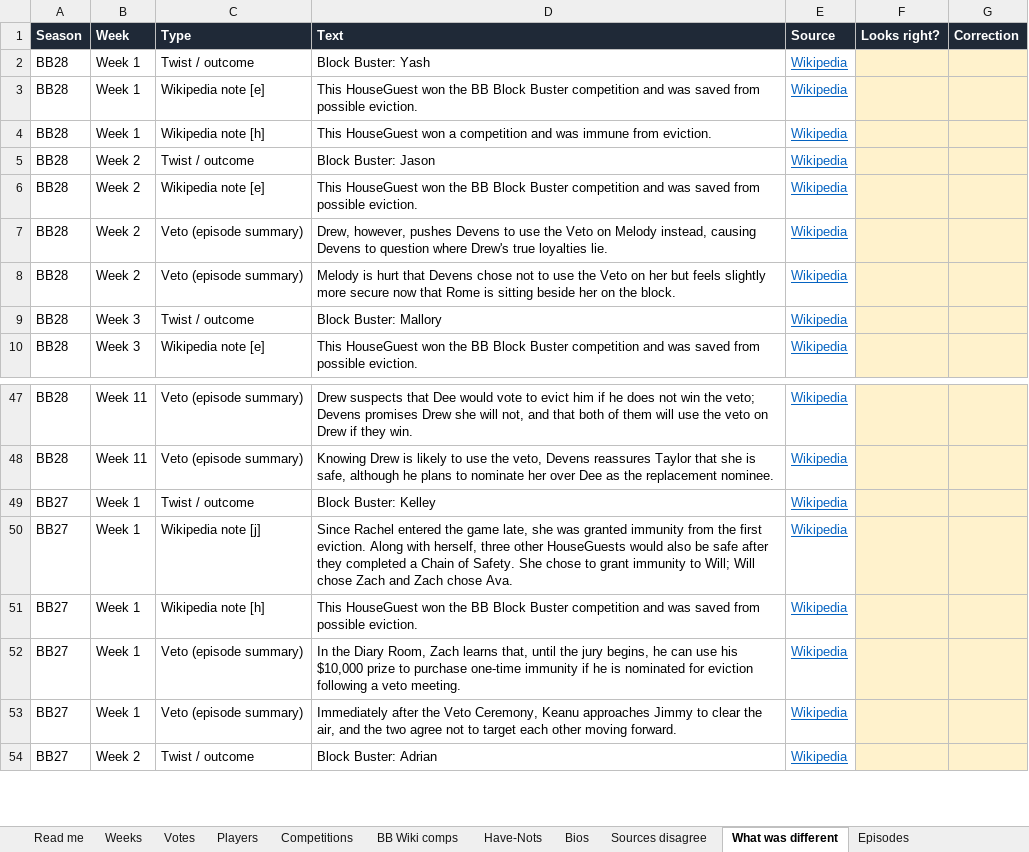
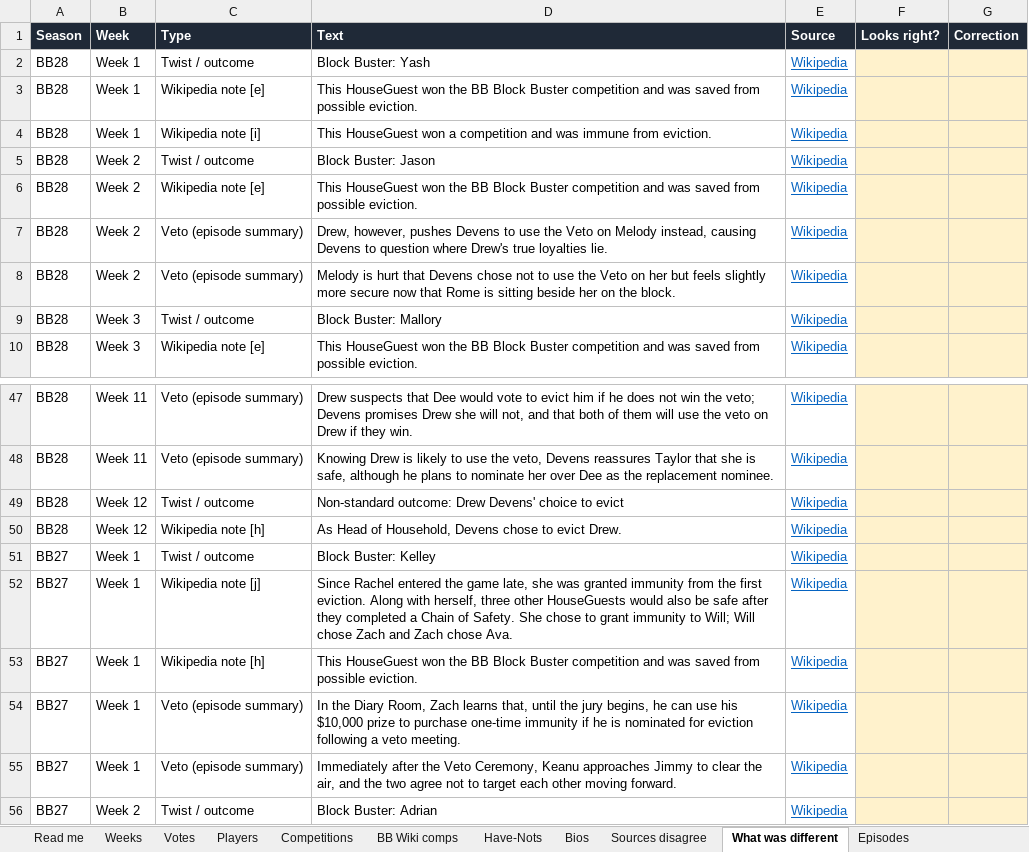
Before and after one commit to christopherbholland/BigBrotherDataFromWiki, an Excel workbook: proofread.xlsx, sheet What was different, drawn as a sheet; only a part is shown, gaps mark what is left out; values as stored, in another font and other column widths than the file's, no borders; the diff names each change by its address in the sheet, - before the commit and + after, or states it on an @@ line.

```diff
--- a/proofread.xlsx (sheet What was different)
+++ b/proofread.xlsx (sheet What was different)
-C4 (Type): Wikipedia note [h]
+C4 (Type): Wikipedia note [i]
+row 49: BB28 | Week 12 | Twist / outcome | Non-standard outcome: Drew Devens' choice to evict | Wikipedia
+row 50: BB28 | Week 12 | Wikipedia note [h] | As Head of Household, Devens chose to evict Drew. | Wikipedia
```
Also changed, not shown: sheet Players, sheet BB Wiki comps, sheet Votes, sheet Competitions, sheet Read me, sheet Episodes, 2 more sheets, formulas that keep their value, 57 other files.
